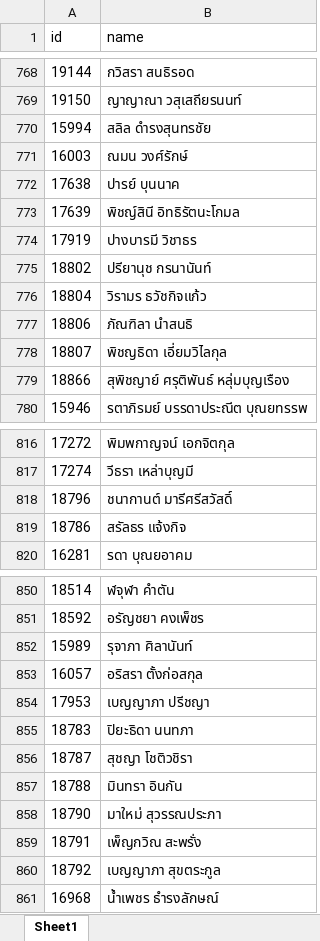
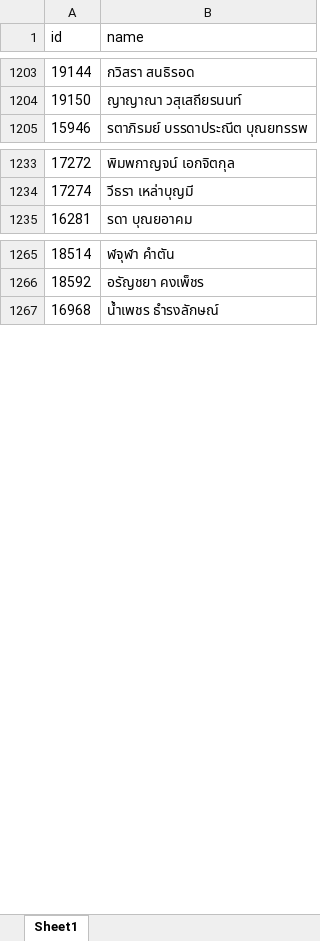
Before and after one commit to 3xbun/md-exhibition, an Excel workbook: data/Students.xlsx, sheet Sheet1, drawn as a sheet; only a part is shown, gaps mark what is left out; values as stored, in another font and other column widths than the file's, no borders; table styles not drawn; removed rows and columns are numbered as before the commit, all else as after; the diff covers the shown part only; the diff names each change by its address in the sheet, - before the commit and + after, or states it on an @@ line.

```diff
--- a/data/Students.xlsx (sheet Sheet1)
+++ b/data/Students.xlsx (sheet Sheet1)
-row 770: 15994 | สลิล ดำรงสุนทรชัย
-row 771: 16003 | ณมน วงศ์รักษ์
-row 772: 17638 | ปารย์ บุนนาค
-row 773: 17639 | พิชญ์สินี อิทธิรัตนะโกมล
-row 774: 17919 | ปางบารมี วิชาธร
-row 775: 18802 | ปรียานุช กรนานันท์
-row 776: 18804 | วิรามร ธวัชกิจแก้ว
-row 777: 18806 | ภัณฑิลา นำสนธิ
-row 778: 18807 | พิชญธิดา เอี่ยมวิไลกุล
-row 779: 18866 | สุพิชญาย์ ศรุติพันธ์ หลุ่มบุญเรือง
-row 818: 18796 | ชนากานต์ มารีศรีสวัสดิ์
-row 819: 18786 | สรัลธร แจ้งกิจ
-row 852: 15989 | รุจาภา ศิลานันท์
-row 853: 16057 | อริสรา ตั้งก่อสกุล
-row 854: 17953 | เบญญาภา ปรีชญา
-row 855: 18783 | ปิยะธิดา นนทภา
-row 856: 18787 | สุชญา โชติวชิรา
-row 857: 18788 | มินทรา อินกัน
-row 858: 18790 | มาใหม่ สุวรรณประภา
-row 859: 18791 | เพ็ญกวิณ สะพรั่ง
-row 860: 18792 | เบญญาภา สุขตระกูล
```
Also changed, not shown: 448 added rows and 22 removed rows elsewhere in this sheet.
